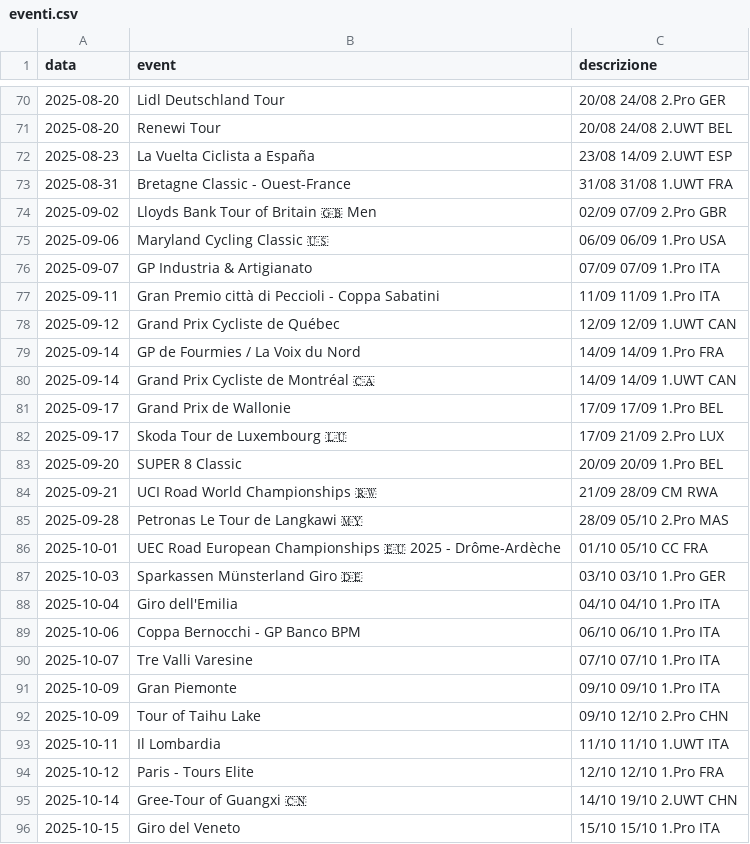
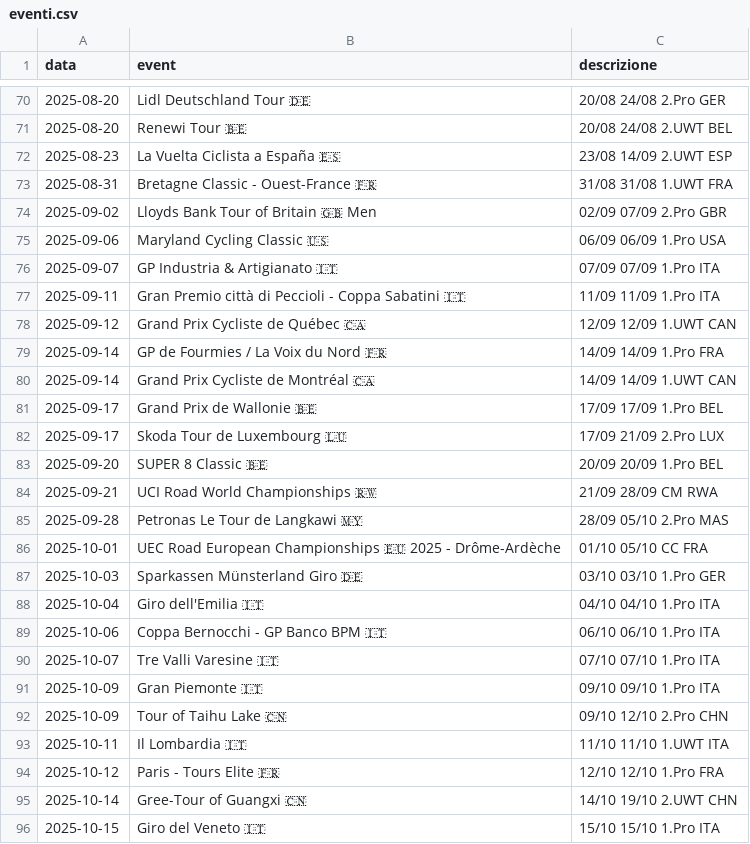
Before and after one commit to LiucMat12/UciCalendarBot, a CSV file: eventi.csv, drawn as a sheet; only a part is shown, gaps mark what is left out; the diff covers the shown part only.

Commit message:
Update eventi.csv

```diff
--- a/eventi.csv
+++ b/eventi.csv
@@ -70,10 +70,10 @@ data,event,descrizione
-2025-08-20,Lidl Deutschland Tour,20/08 24/08 2.Pro GER
-2025-08-20,Renewi Tour,20/08 24/08 2.UWT BEL
-2025-08-23,La Vuelta Ciclista a España,23/08 14/09 2.UWT ESP
-2025-08-31,Bretagne Classic - Ouest-France,31/08 31/08 1.UWT FRA
+2025-08-20,Lidl Deutschland Tour 🇩🇪,20/08 24/08 2.Pro GER
+2025-08-20,Renewi Tour 🇧🇪,20/08 24/08 2.UWT BEL
+2025-08-23,La Vuelta Ciclista a España 🇪🇸,23/08 14/09 2.UWT ESP
+2025-08-31,Bretagne Classic - Ouest-France 🇫🇷,31/08 31/08 1.UWT FRA
 2025-09-02,Lloyds Bank Tour of Britain 🇬🇧 Men,02/09 07/09 2.Pro GBR
 2025-09-06,Maryland Cycling Classic 🇺🇸,06/09 06/09 1.Pro USA
-2025-09-07,GP Industria & Artigianato,07/09 07/09 1.Pro ITA
-2025-09-11,Gran Premio città di Peccioli - Coppa Sabatini,11/09 11/09 1.Pro ITA
-2025-09-12,Grand Prix Cycliste de Québec,12/09 12/09 1.UWT CAN
-2025-09-14,GP de Fourmies / La Voix du Nord,14/09 14/09 1.Pro FRA
+2025-09-07,GP Industria & Artigianato 🇮🇹,07/09 07/09 1.Pro ITA
+2025-09-11,Gran Premio città di Peccioli - Coppa Sabatini 🇮🇹,11/09 11/09 1.Pro ITA
+2025-09-12,Grand Prix Cycliste de Québec 🇨🇦,12/09 12/09 1.UWT CAN
+2025-09-14,GP de Fourmies / La Voix du Nord 🇫🇷,14/09 14/09 1.Pro FRA
@@ -81,4 +81,4 @@ data,event,descrizione
-2025-09-17,Grand Prix de Wallonie,17/09 17/09 1.Pro BEL
+2025-09-17,Grand Prix de Wallonie 🇧🇪,17/09 17/09 1.Pro BEL
 2025-09-17,Skoda Tour de Luxembourg 🇱🇺,17/09 21/09 2.Pro LUX
-2025-09-20,SUPER 8 Classic,20/09 20/09 1.Pro BEL
+2025-09-20,SUPER 8 Classic 🇧🇪,20/09 20/09 1.Pro BEL
 2025-09-21,	UCI Road World Championships 🇷🇼,21/09 28/09 CM RWA
@@ -88,9 +88,9 @@ data,event,descrizione
-2025-10-04,Giro dell'Emilia,04/10 04/10 1.Pro ITA
-2025-10-06,Coppa Bernocchi - GP Banco BPM,06/10 06/10 1.Pro ITA
-2025-10-07,Tre Valli Varesine,07/10 07/10 1.Pro ITA
-2025-10-09,Gran Piemonte,09/10 09/10 1.Pro ITA
-2025-10-09,Tour of Taihu Lake,09/10 12/10 2.Pro CHN
-2025-10-11,Il Lombardia,11/10 11/10 1.UWT ITA
-2025-10-12,Paris - Tours Elite,12/10 12/10 1.Pro FRA
+2025-10-04,Giro dell'Emilia 🇮🇹,04/10 04/10 1.Pro ITA
+2025-10-06,Coppa Bernocchi - GP Banco BPM 🇮🇹,06/10 06/10 1.Pro ITA
+2025-10-07,Tre Valli Varesine 🇮🇹,07/10 07/10 1.Pro ITA
+2025-10-09,Gran Piemonte 🇮🇹,09/10 09/10 1.Pro ITA
+2025-10-09,Tour of Taihu Lake 🇨🇳,09/10 12/10 2.Pro CHN
+2025-10-11,Il Lombardia 🇮🇹,11/10 11/10 1.UWT ITA
+2025-10-12,Paris - Tours Elite 🇫🇷,12/10 12/10 1.Pro FRA
 2025-10-14,Gree-Tour of Guangxi 🇨🇳,14/10 19/10 2.UWT CHN
-2025-10-15,Giro del Veneto,15/10 15/10 1.Pro ITA
+2025-10-15,Giro del Veneto 🇮🇹,15/10 15/10 1.Pro ITA
```
Also changed, not shown: 51 edited cells elsewhere in this file.
